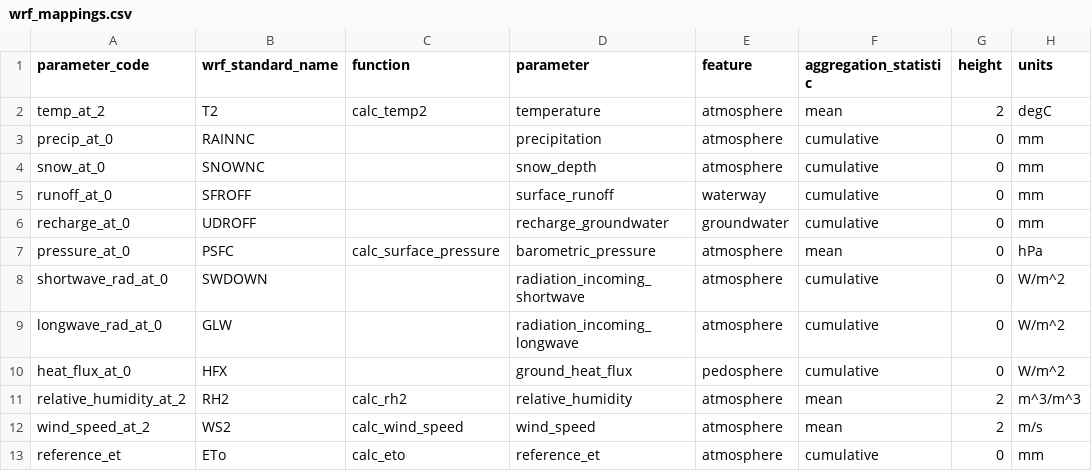
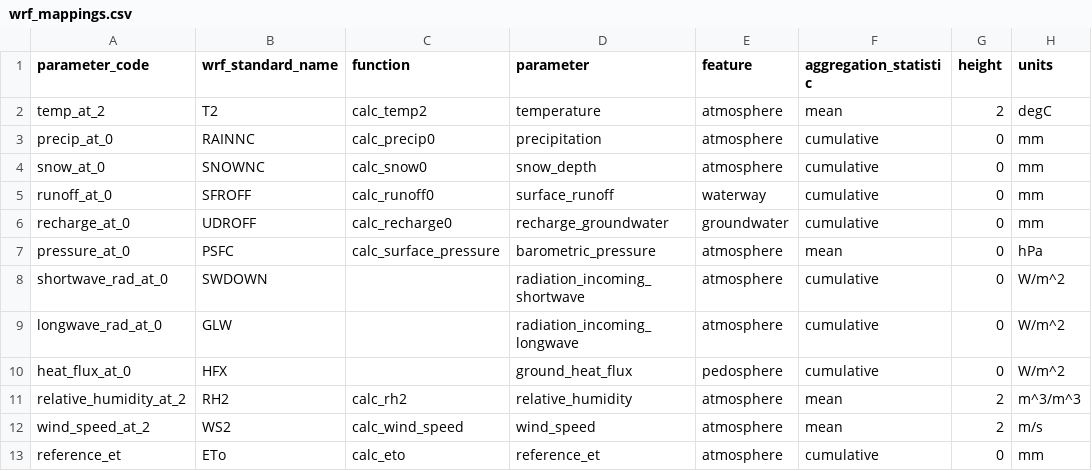
Before and after one commit to tethys-ts/tethys-wrf, a CSV file: tethys_wrf/wrf_mappings.csv, drawn as a sheet; only a part is shown; the diff names each change by its address in the sheet, - before the commit and + after, or states it on an @@ line.

```diff
--- a/tethys_wrf/wrf_mappings.csv
+++ b/tethys_wrf/wrf_mappings.csv
-C3 (function): (empty)
+C3 (function): calc_precip0
-C4 (function): (empty)
+C4 (function): calc_snow0
-C5 (function): (empty)
+C5 (function): calc_runoff0
-C6 (function): (empty)
+C6 (function): calc_recharge0
```
Also changed, not shown: 3 other files.
